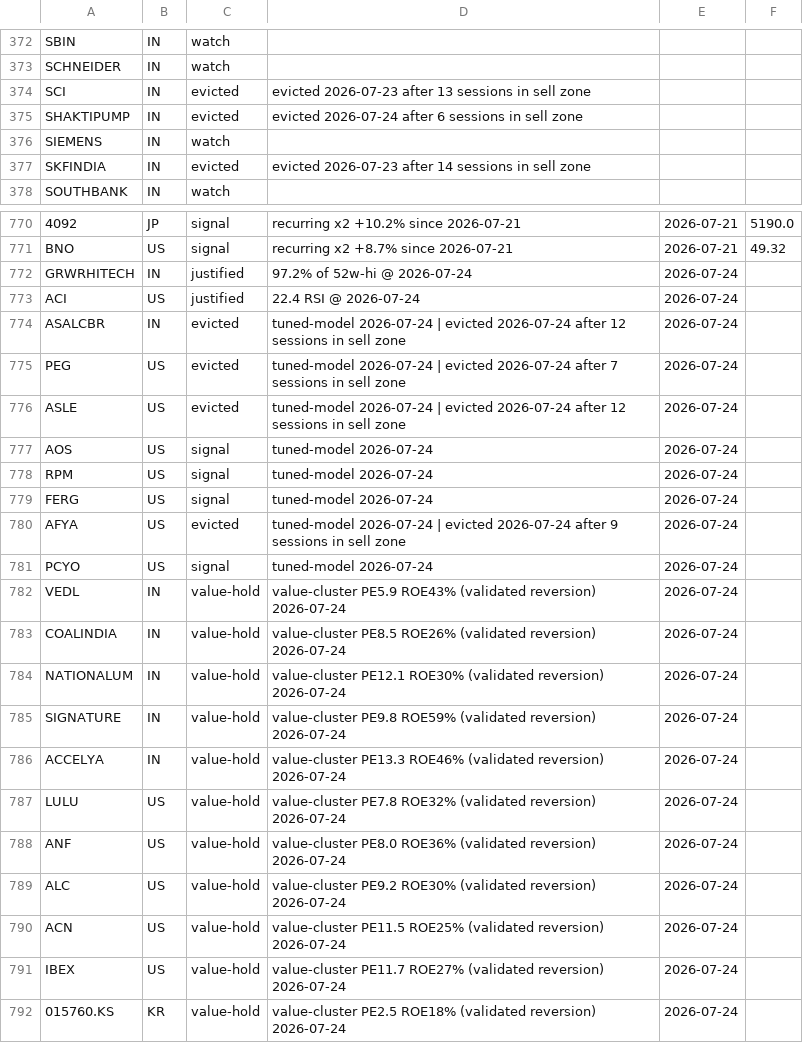
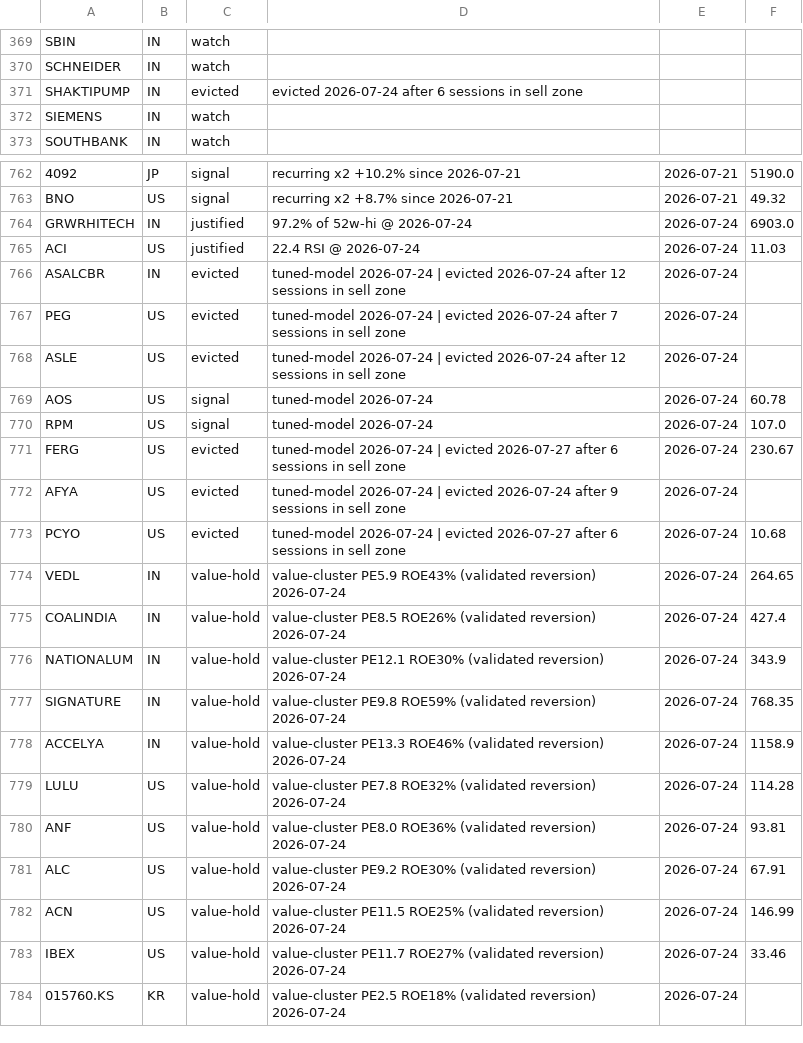
Before and after one commit to herrrickshaw/market-pipeline, a CSV file: market-pipeline/code/python_files/watchlist.csv, drawn as a sheet; only a part is shown, gaps mark what is left out; removed rows and columns are numbered as before the commit, all else as after; the diff covers the shown part only; the diff names each change by its address in the sheet, - before the commit and + after, or states it on an @@ line.

```diff
--- a/market-pipeline/code/python_files/watchlist.csv
+++ b/market-pipeline/code/python_files/watchlist.csv
-row 374: SCI | IN | evicted | evicted 2026-07-23 after 13 sessions in sell zone
-row 377: SKFINDIA | IN | evicted | evicted 2026-07-23 after 14 sessions in sell zone
-F764: (empty)
+F764: 6903.0
-F765: (empty)
+F765: 11.03
-F769: (empty)
+F769: 60.78
-F770: (empty)
+F770: 107.0
-C771: signal
+C771: evicted
-D771: tuned-model 2026-07-24
+D771: tuned-model 2026-07-24 | evicted 2026-07-27 after 6 sessions in sell zone
-F771: (empty)
+F771: 230.67
-C773: signal
+C773: evicted
-D773: tuned-model 2026-07-24
+D773: tuned-model 2026-07-24 | evicted 2026-07-27 after 6 sessions in sell zone
-F773: (empty)
+F773: 10.68
-F774: (empty)
+F774: 264.65
-F775: (empty)
+F775: 427.4
-F776: (empty)
+F776: 343.9
-F777: (empty)
+F777: 768.35
-F778: (empty)
+F778: 1158.9
-F779: (empty)
+F779: 114.28
-F780: (empty)
+F780: 93.81
-F781: (empty)
+F781: 67.91
-F782: (empty)
+F782: 146.99
-F783: (empty)
+F783: 33.46
```
Also changed, not shown: 6 removed rows and 22 edited cells elsewhere in this file, market-pipeline/code/python_files/reports/playbook_picks.csv, market-pipeline/code/python_files/reports/ticker_freshness.csv, 8 other files.
